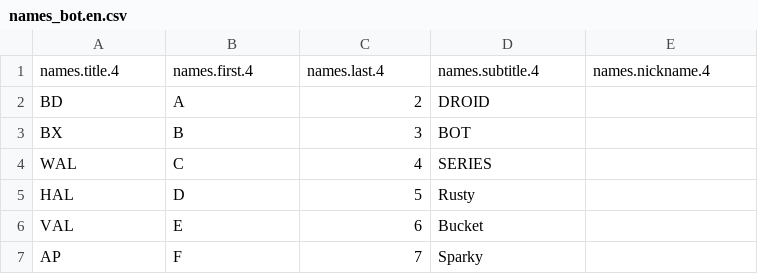
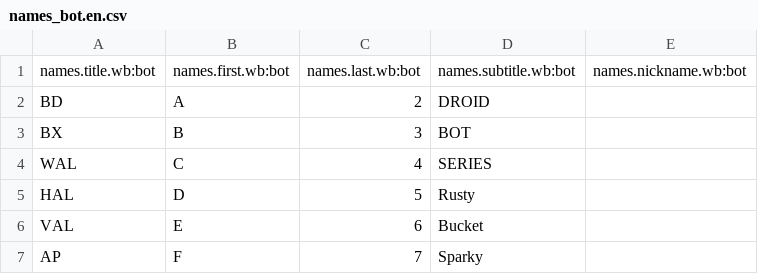
Before and after one commit to ChaseHuegel/swordfish-engine, a CSV file: WaywardBeyond.Client.Core/assets/lang/en/tags/names_bot.en.csv, drawn as a sheet; only a part is shown; removed rows and columns are numbered as before the commit, all else as after; the diff names each change by its address in the sheet, - before the commit and + after, or states it on an @@ line.

```diff
--- a/WaywardBeyond.Client.Core/assets/lang/en/tags/names_bot.en.csv
+++ b/WaywardBeyond.Client.Core/assets/lang/en/tags/names_bot.en.csv
-row 1: names.title.4 | names.first.4 | names.last.4 | names.subtitle.4 | names.nickname.4
+row 1: names.title.wb:bot | names.first.wb:bot | names.last.wb:bot | names.subtitle.wb:bot | names.nickname.wb:bot
```
Also changed, not shown: WaywardBeyond.Client.Core/assets/lang/en/tags/names_f_alien.en.csv, WaywardBeyond.Client.Core/assets/lang/en/tags/names_f_human.en.csv, 5 other files.
